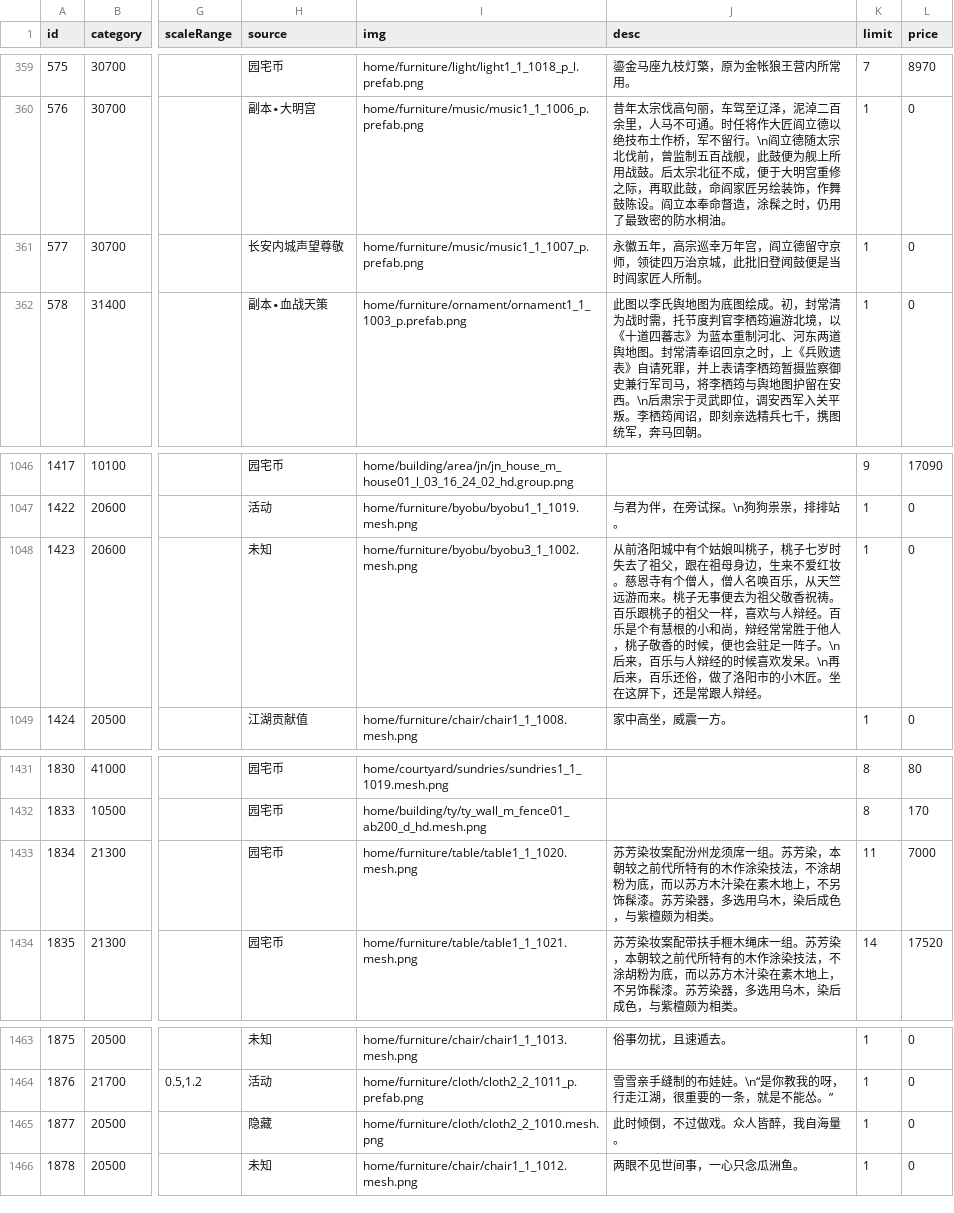
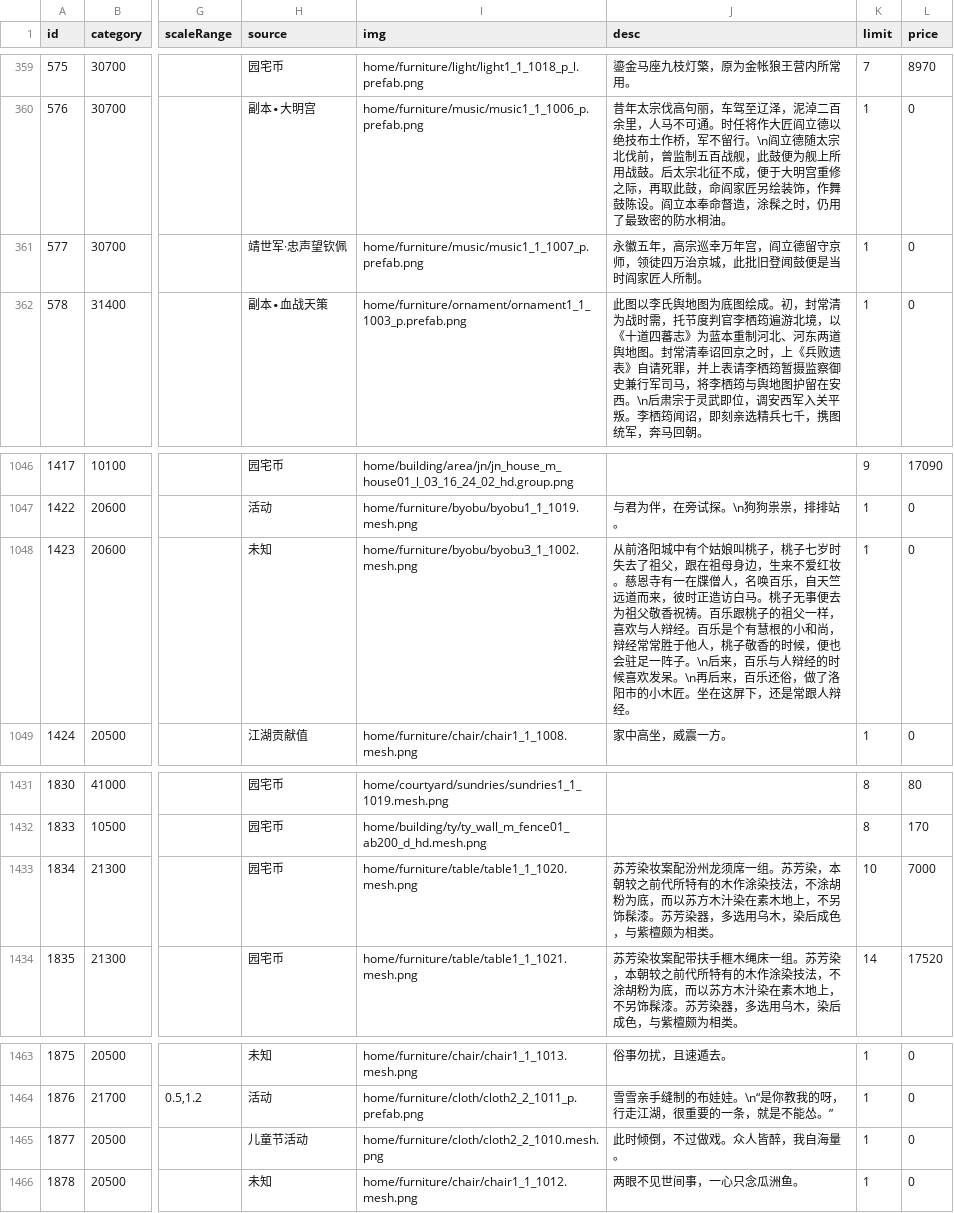
Before and after one commit to j3pz/j3pz-data-processor, a CSV file: output/furniture.csv, drawn as a sheet; only a part is shown, gaps mark what is left out; the diff covers the shown part only; the diff names each change by its address in the sheet, - before the commit and + after, or states it on an @@ line.

```diff
--- a/output/furniture.csv
+++ b/output/furniture.csv
-H361 (source): 长安内城声望尊敬
+H361 (source): 靖世军·忠声望钦佩
-J1048 (desc): …慈恩寺有个僧人，僧人名唤百乐，从天竺远游而来。桃子无…
+J1048 (desc): …慈恩寺有一在牒僧人，名唤百乐，自天竺远道而来，彼时正造访白马。桃子无…
-K1433 (limit): 11
+K1433 (limit): 10
-H1465 (source): 隐藏
+H1465 (source): 儿童节活动
```
Also changed, not shown: 4 added rows and 12 edited cells elsewhere in this file, 3 other files.
